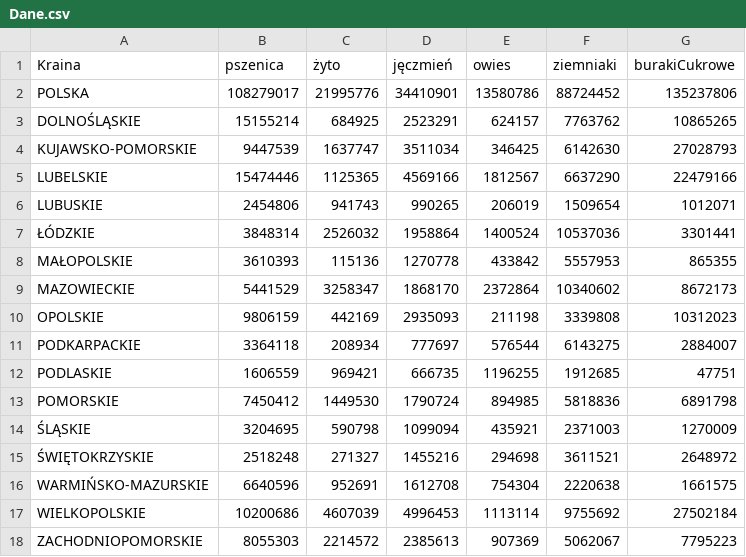
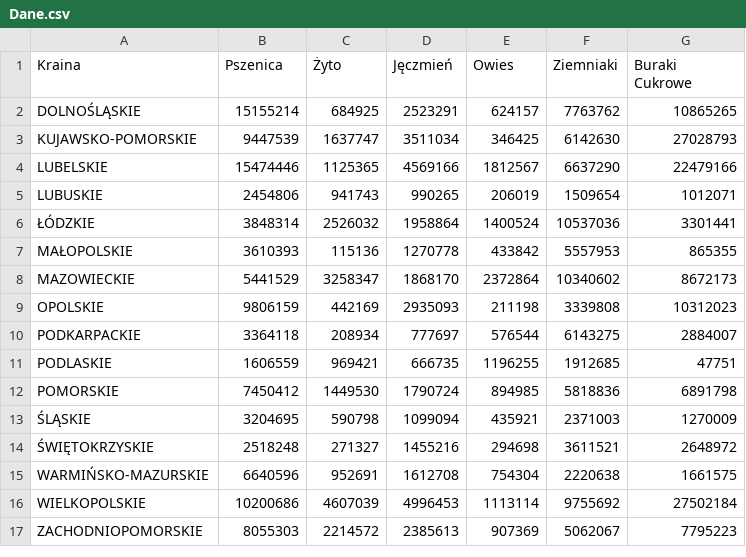
Before and after one commit to mbabanes/statystykaWInf, a CSV file: src/main/resources/Dane.csv, drawn as a sheet.

Commit message:
Editing labels to first letter in Upper case, and change "burakiCukrowe" to "Buraki Cukrowe"

```diff
--- a/src/main/resources/Dane.csv
+++ b/src/main/resources/Dane.csv
@@ -1,3 +1,2 @@
-Kraina;pszenica;żyto;jęczmień;owies;ziemniaki;burakiCukrowe;
-POLSKA;108279017;21995776;34410901;13580786;88724452;135237806;
+Kraina;Pszenica;Żyto;Jęczmień;Owies;Ziemniaki;Buraki Cukrowe;
 DOLNOŚLĄSKIE;15155214;684925;2523291;624157;7763762;10865265;
```
